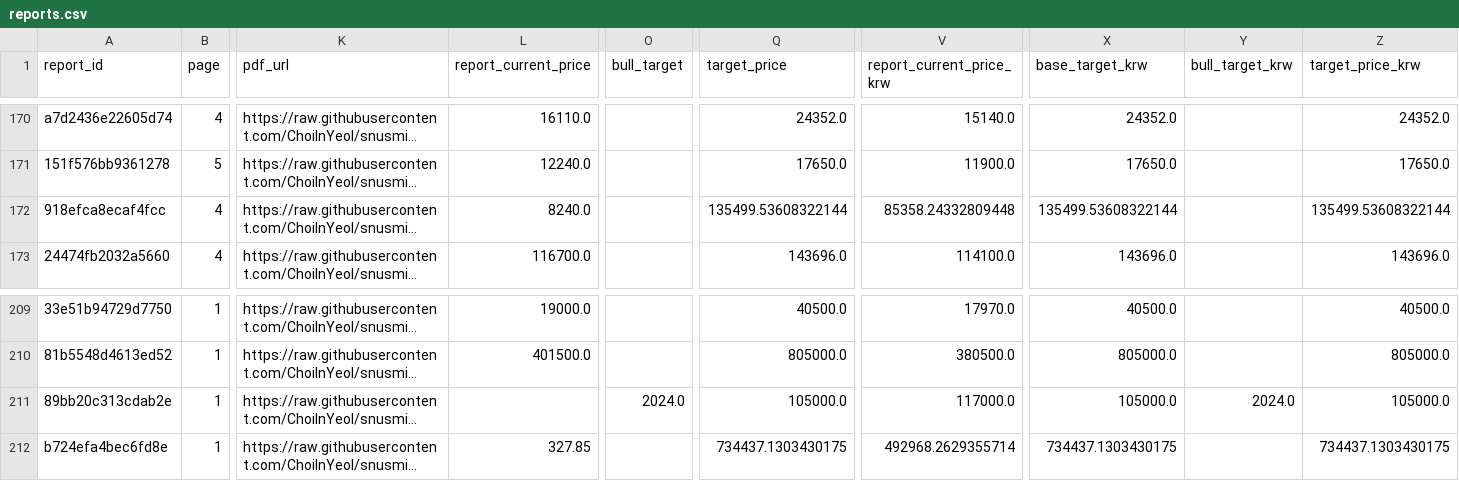
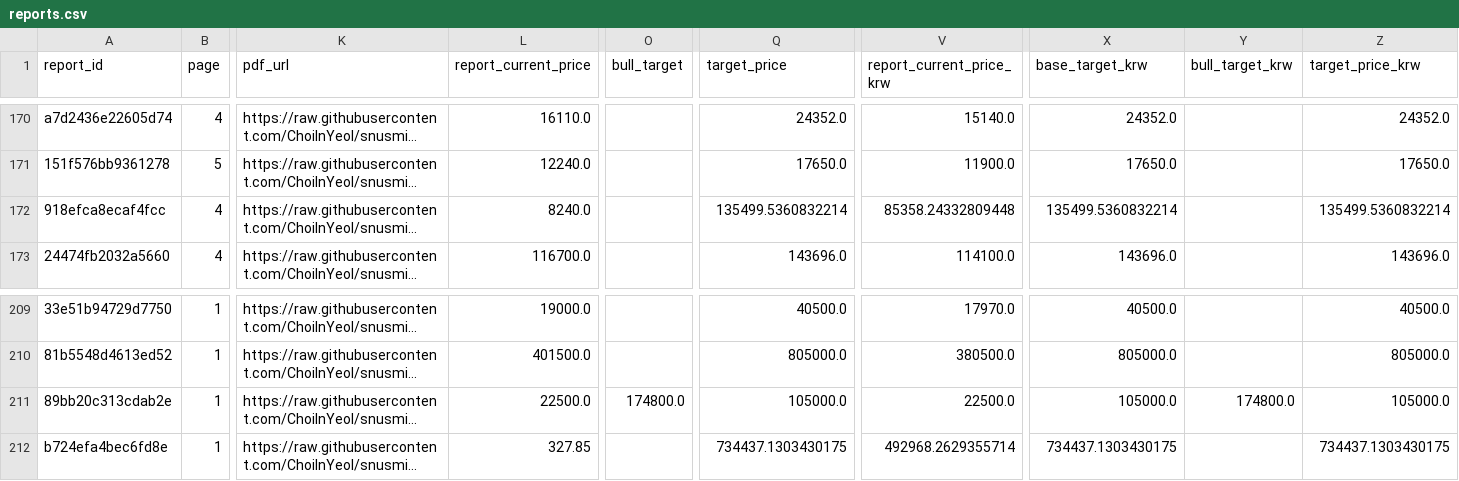
Before and after one commit to choiinyeol/snusmic-portfolio-lab, a CSV file: data/warehouse/reports.csv, drawn as a sheet; only a part is shown, gaps mark what is left out; long unchanged cells end in …; the diff names each change by its address in the sheet, - before the commit and + after, or states it on an @@ line.

```diff
--- a/data/warehouse/reports.csv
+++ b/data/warehouse/reports.csv
-Q172 (target_price): 135499.53608322144
+Q172 (target_price): 135499.5360832214
-X172 (base_target_krw): 135499.53608322144
+X172 (base_target_krw): 135499.5360832214
-Z172 (target_price_krw): 135499.53608322144
+Z172 (target_price_krw): 135499.5360832214
-L211 (report_current_price): (empty)
+L211 (report_current_price): 22500.0
-O211 (bull_target): 2024.0
+O211 (bull_target): 174800.0
-V211 (report_current_price_krw): 117000.0
+V211 (report_current_price_krw): 22500.0
-Y211 (bull_target_krw): 2024.0
+Y211 (bull_target_krw): 174800.0
```
Also changed, not shown: apps/web/public/downloads/snusmic-reports.csv, data/extracted_reports.csv, 13 other files.
